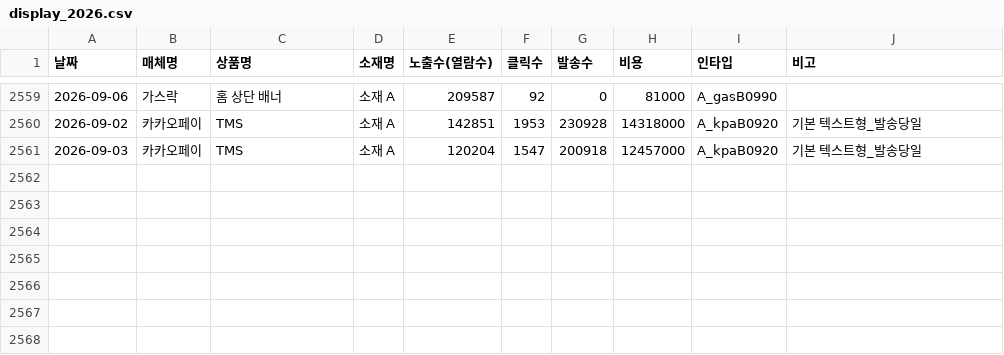
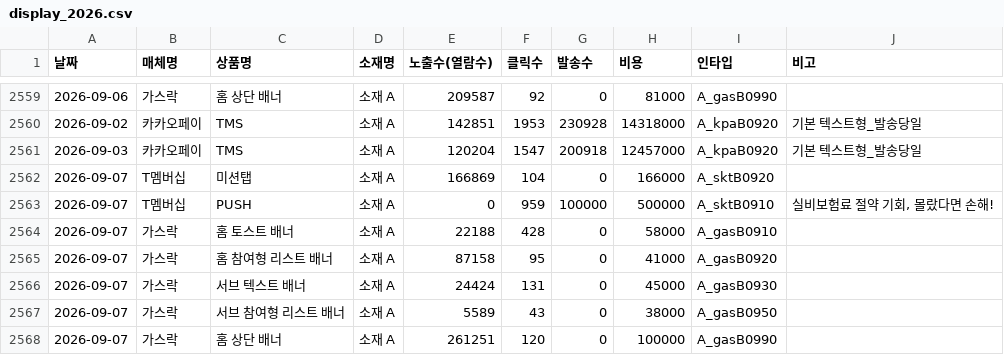
Before and after one commit to ameny52-sketch/marketing-dashboard, a CSV file: data/display_2026.csv, drawn as a sheet; only a part is shown, gaps mark what is left out.

```diff
--- a/data/display_2026.csv
+++ b/data/display_2026.csv
@@ -2561 +2561,8 @@
 2026-09-03,카카오페이,TMS,소재 A,120204,1547,200918,12457000,A_kpaB0920,기본 텍스트형_발송당일
+2026-09-07,T멤버십,미션탭,소재 A,166869,104,0,166000,A_sktB0920,
+2026-09-07,T멤버십,PUSH,소재 A,0,959,100000,500000,A_sktB0910,"실비보험료 절약 기회, 몰랐다면 손해!"
+2026-09-07,가스락,홈 토스트 배너,소재 A,22188,428,0,58000,A_gasB0910,
+2026-09-07,가스락,홈 참여형 리스트 배너,소재 A,87158,95,0,41000,A_gasB0920,
+2026-09-07,가스락,서브 텍스트 배너,소재 A,24424,131,0,45000,A_gasB0930,
+2026-09-07,가스락,서브 참여형 리스트 배너,소재 A,5589,43,0,38000,A_gasB0950,
+2026-09-07,가스락,홈 상단 배너,소재 A,261251,120,0,100000,A_gasB0990,
```
Also changed, not shown: data/google_2026.csv, 2 other files.
